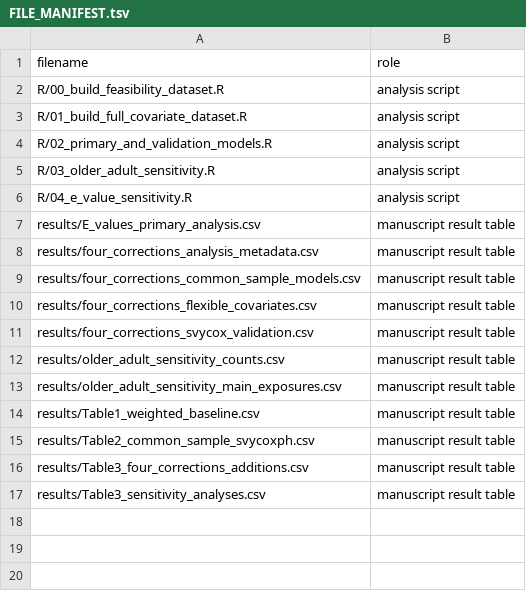
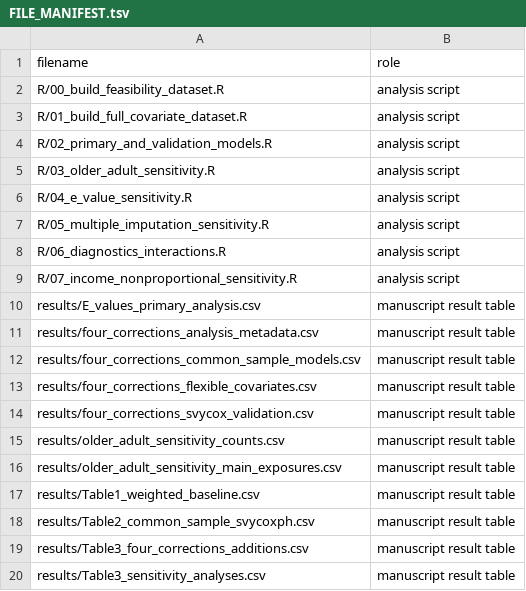
Before and after one commit to jason-sun01/nhanes-vcf-grip-mortality, a TSV file: FILE_MANIFEST.tsv, drawn as a sheet.

Commit message:
Add sensitivity analysis scripts to manifest

```diff
--- a/FILE_MANIFEST.tsv
+++ b/FILE_MANIFEST.tsv
@@ -6,2 +6,5 @@ R/03_older_adult_sensitivity.R	analysis script
 R/04_e_value_sensitivity.R	analysis script
+R/05_multiple_imputation_sensitivity.R	analysis script
+R/06_diagnostics_interactions.R	analysis script
+R/07_income_nonproportional_sensitivity.R	analysis script
 results/E_values_primary_analysis.csv	manuscript result table
```
